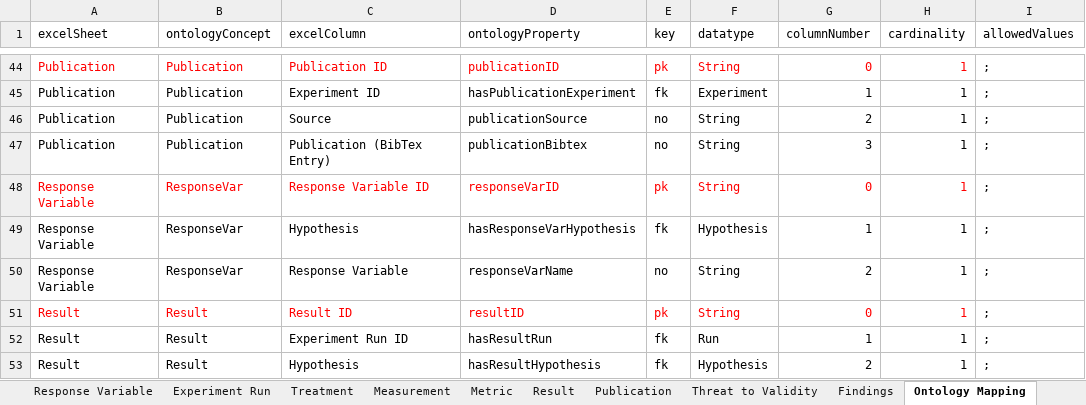
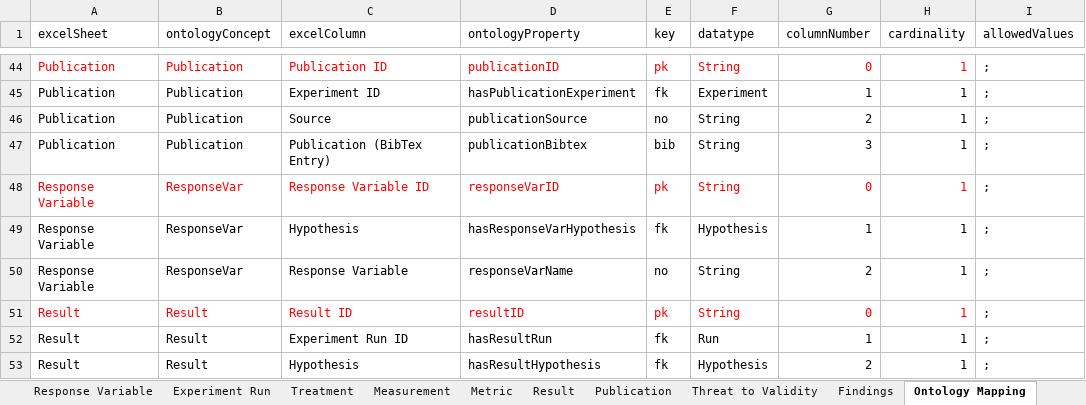
Before and after one commit to deoshayo/XlsxToOwl, an Excel workbook: Data Extraction.xlsx, sheet Ontology Mapping, drawn as a sheet; only a part is shown, gaps mark what is left out; values as stored, in another font and other column widths than the file's, no borders; the diff names each change by its address in the sheet, - before the commit and + after, or states it on an @@ line.

```diff
--- a/Data Extraction.xlsx (sheet Ontology Mapping)
+++ b/Data Extraction.xlsx (sheet Ontology Mapping)
-E47 (key): no
+E47 (key): bib
```
Also changed, not shown: sheet Concepts, sheet Publication, other sheet tabs, 8 other files.
